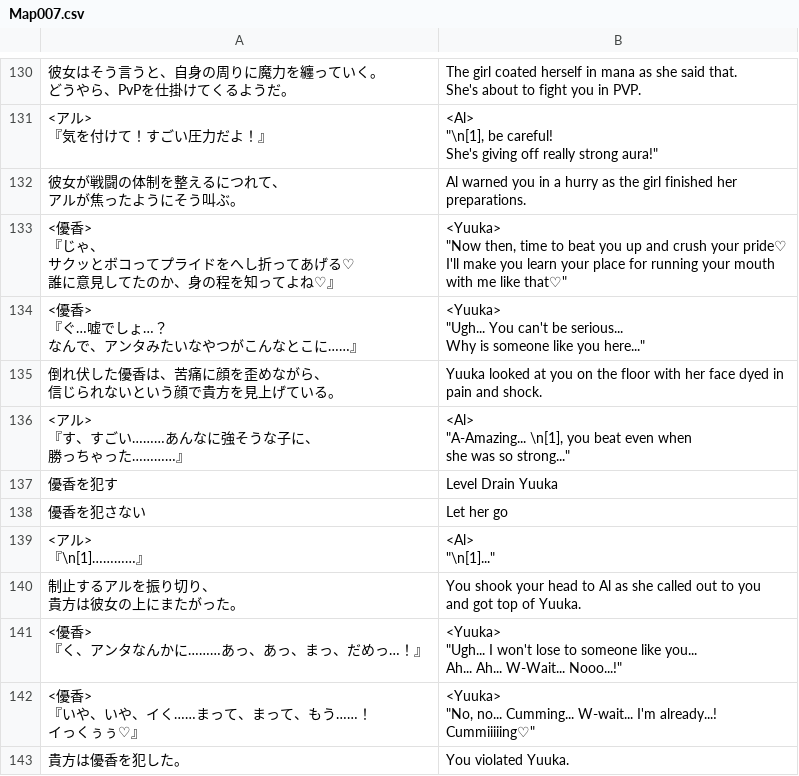
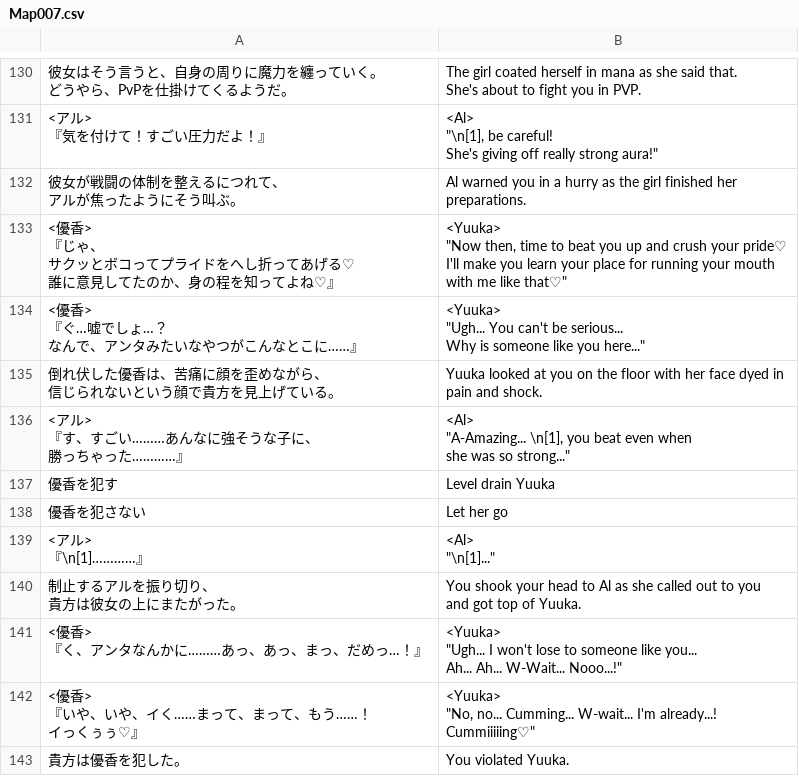
Before and after one commit to PummelsTL/TowerOfAlfimia, a CSV file: www/data/Map007.csv, drawn as a sheet; only a part is shown, gaps mark what is left out.

Commit message:
Update Map007.csv

```diff
--- a/www/data/Map007.csv
+++ b/www/data/Map007.csv
@@ -551,3 +551,3 @@ pain and shock."
  she was so strong..."""
-"優香を犯す","Level Drain Yuuka"
+"優香を犯す","Level drain Yuuka"
 "優香を犯さない","Let her go"
```
